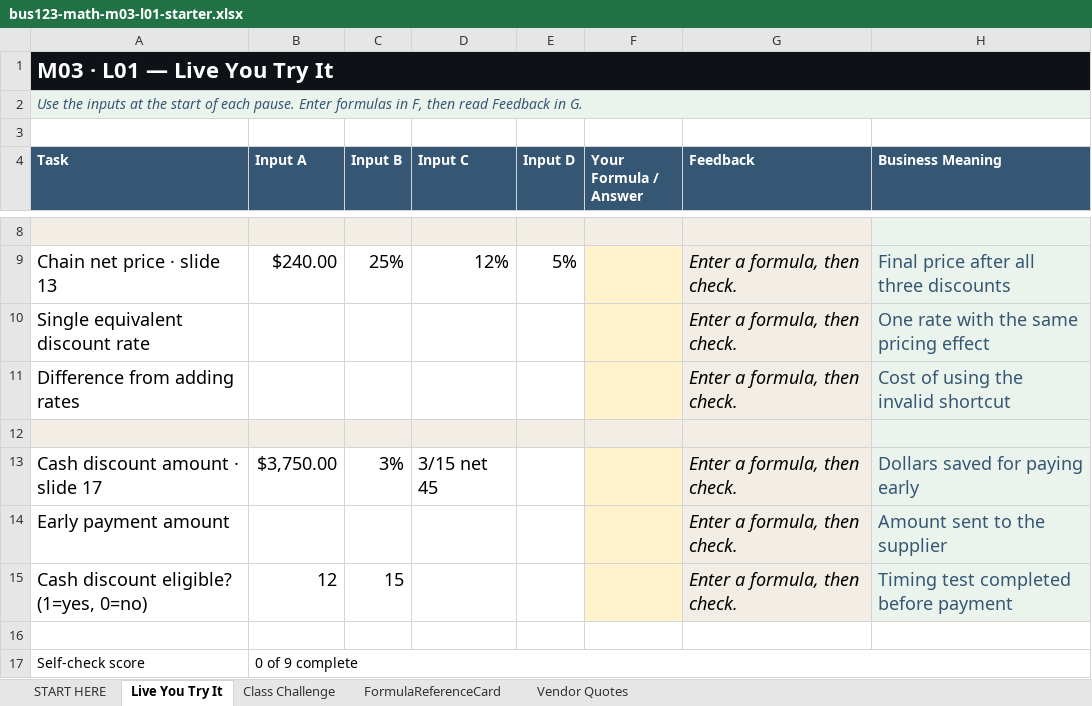
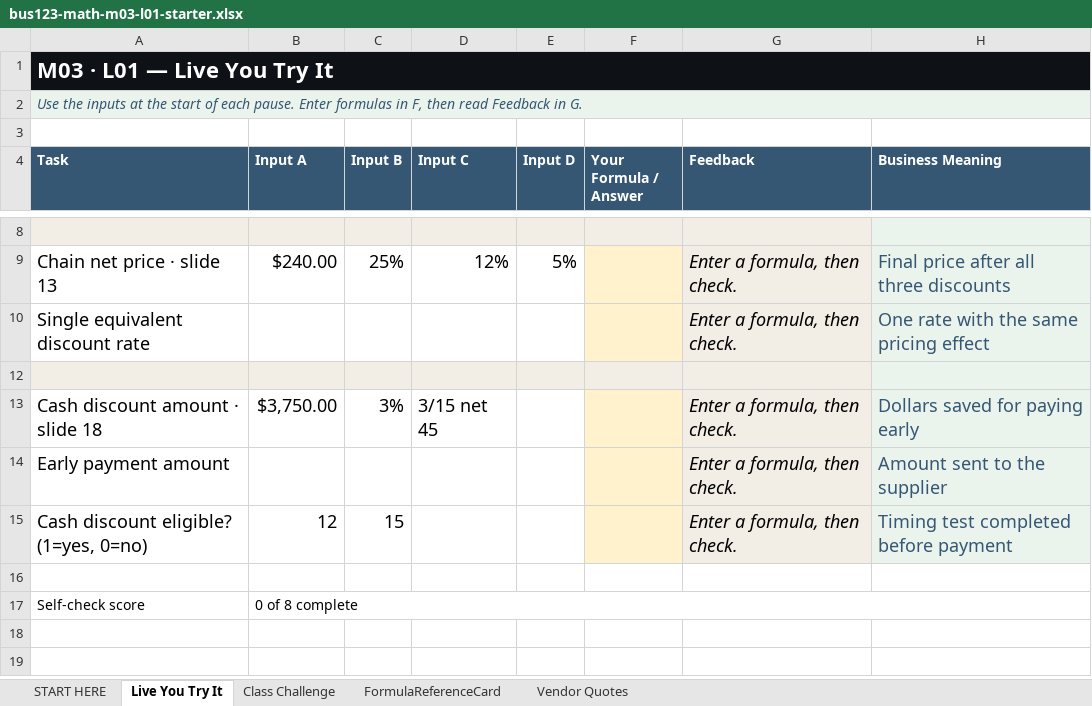
Before and after one commit to bevitts-design/BUS123-Solving-Business-Problems-with-Technology, an Excel workbook: MATH/M03/bus123-math-m03-l01-starter.xlsx, sheet Live You Try It, drawn as a sheet; only a part is shown, gaps mark what is left out; values as stored, in another font and other column widths than the file's, no borders; conditional formats not drawn; the diff names each change by its address in the sheet, - before the commit and + after, or states it on an @@ line.

```diff
--- a/MATH/M03/bus123-math-m03-l01-starter.xlsx (sheet Live You Try It)
+++ b/MATH/M03/bus123-math-m03-l01-starter.xlsx (sheet Live You Try It)
-row 11: Difference from adding rates |  |  |  |  |  | Enter a formula, then check. | Cost of using the invalid shortcut
-A13 (Task): Cash discount amount · slide 17
+A13 (Task): Cash discount amount · slide 18
-B17 (Input A): 0 of 9 complete
+B17 (Input A): 0 of 8 complete
```
Also changed, not shown: 1 other file.
